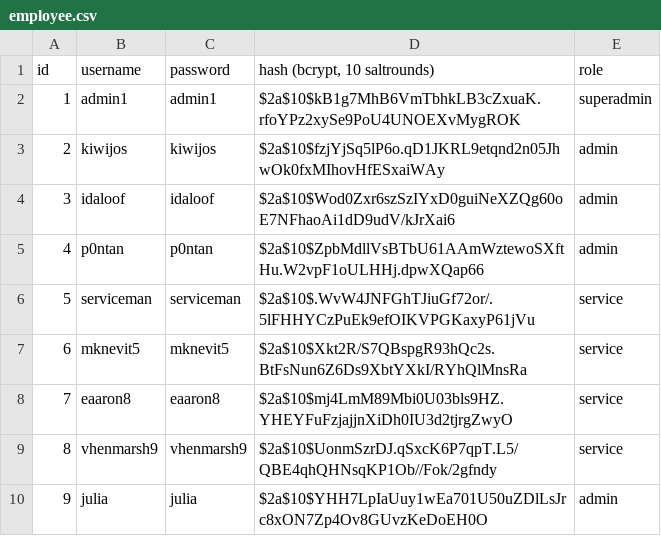
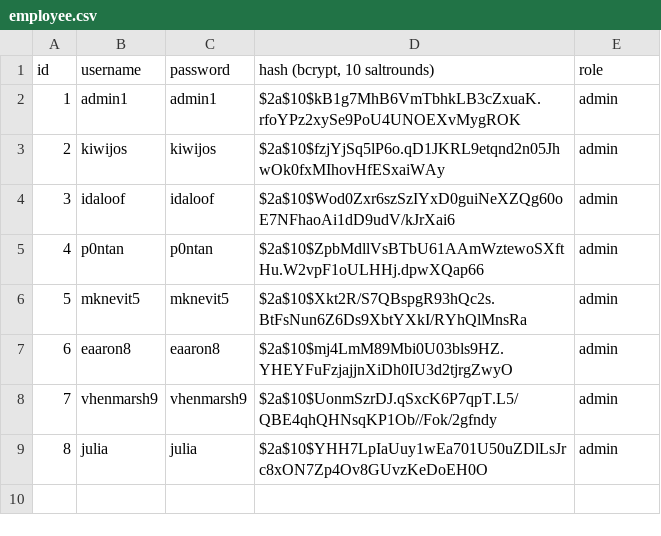
Before and after one commit to JuliaLind/vteam-server, a CSV file: mariadb/csv/employee.csv, drawn as a sheet; removed rows and columns are numbered as before the commit, all else as after; the diff names each change by its address in the sheet, - before the commit and + after, or states it on an @@ line.

Commit message:
corrected employee dummy data to only include role 'admin' as no other roles have been aggred on

```diff
--- a/mariadb/csv/employee.csv
+++ b/mariadb/csv/employee.csv
-E2 (role): superadmin
+E2 (role): admin
-row 6: 5 | serviceman | serviceman | $2a$10$.WvW4JNFGhTJiuGf72or/.5lFHHYCzPuEk9efOIKVPGKaxyP61jVu | service
@@ column A (id) renumbered from row 6 down @@
-E6:E8 (role): service
+E6:E8 (role): admin
```
